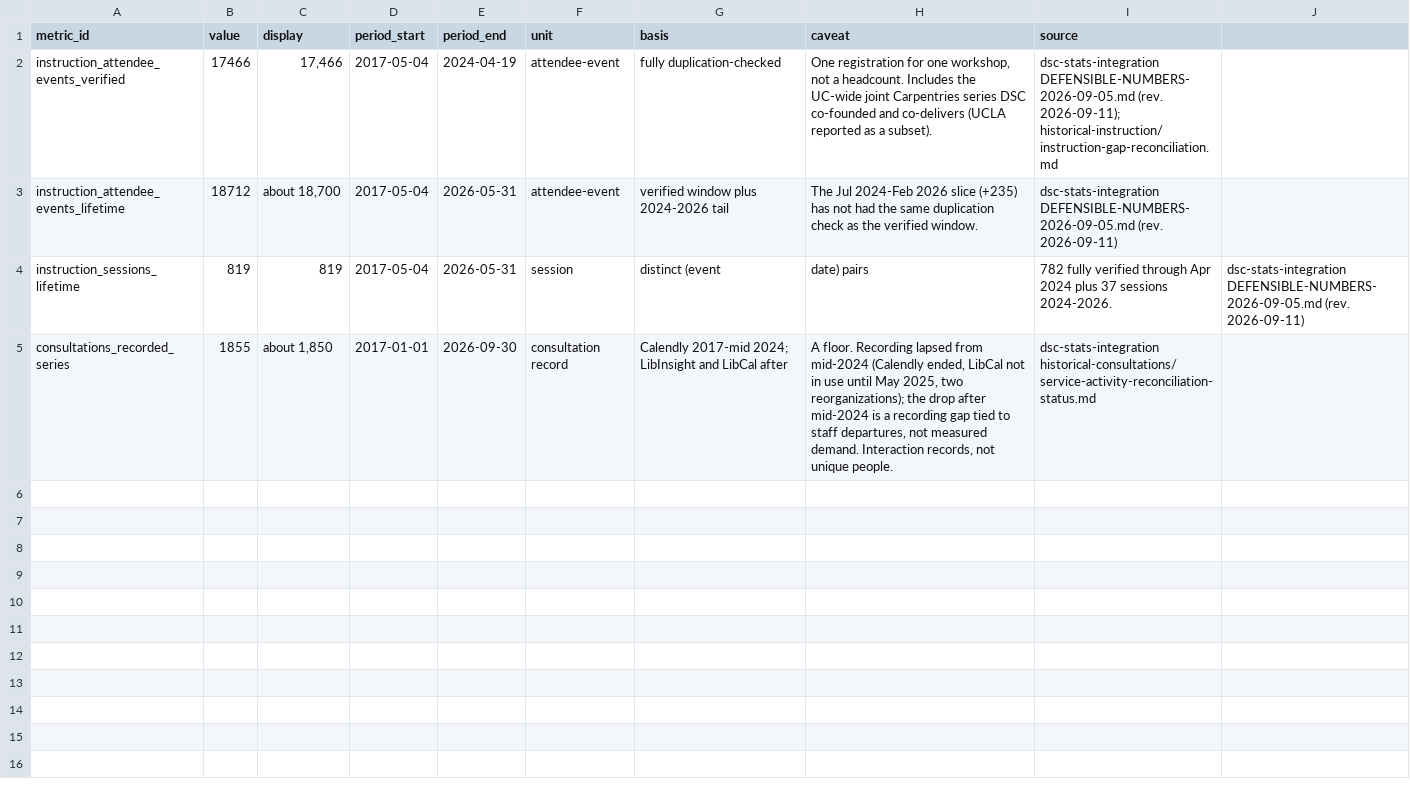
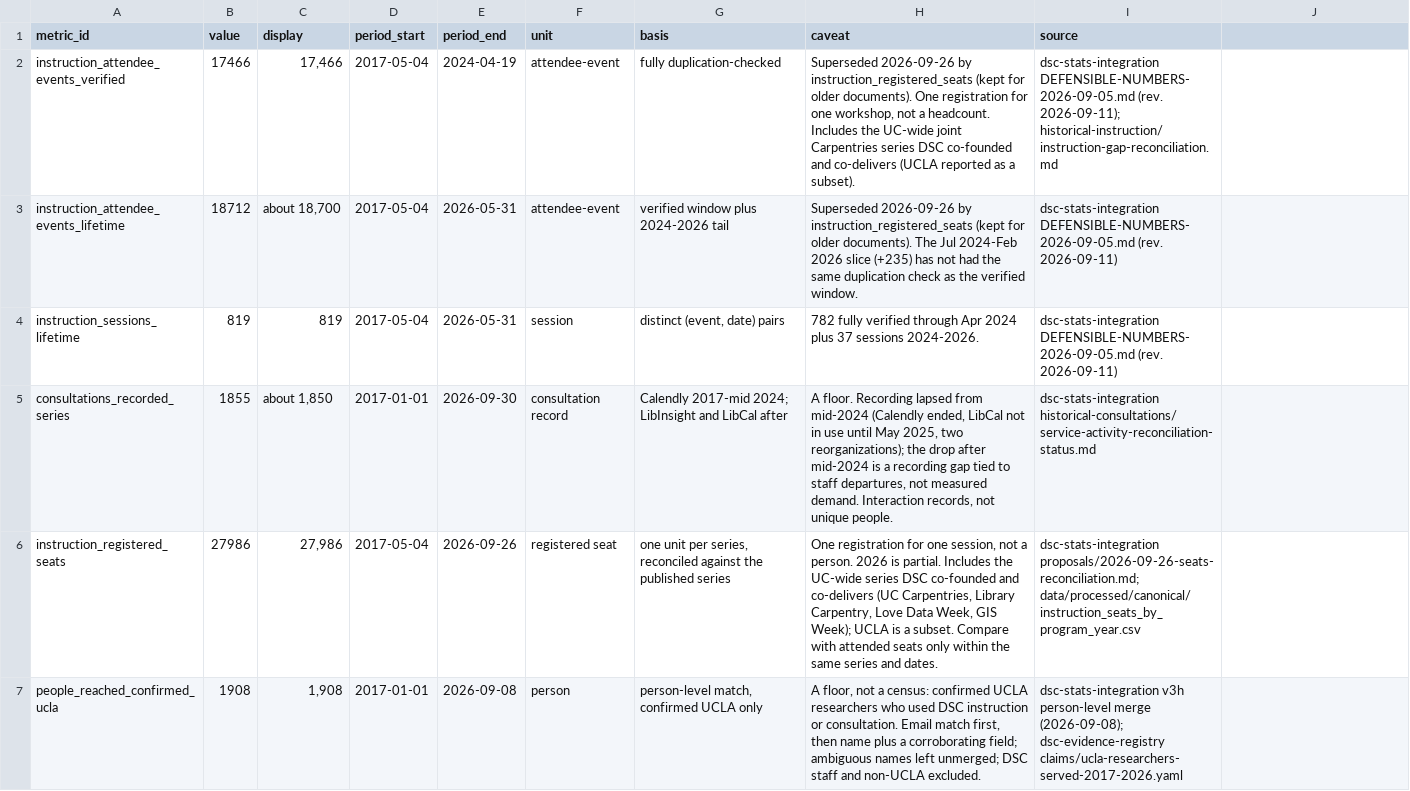
Before and after one commit to ucla-data-science-center/dsc-stats-reports, a CSV file: data/processed/canonical/headline_aggregates.csv, drawn as a sheet.

Commit message:
Publish the reconciled registered-seat series and suppress small cells
Replaces the 17,466 attendee-event headline (May 2017 to Apr 2024) with
27,986 registered seats (May 2017 to Sept 2026, 2026 partial), one unit
per series, from the workbench seats reconciliation. Includes the Love
Data Week 2021 correction (177 to 1,529 on the UC-wide basis).

- instruction.qmd: stacked annual chart by program with the total beside
  it (no hero number), program-by-year table, attended seats only within
  the same series and dates, methodology callout
- index.qmd: seats card removed per the adopted presentation rule;
  confirmed UCLA people reached (1,908, a floor) added behind a
  TODO(reach-v4) switch
- Small-cell suppression (threshold 5) on department, organizational
  parent, and affiliation breakdowns on instruction and consulting pages
- headline_aggregates.csv: fix unquoted comma in the sessions row
- claim-register #12, #13; #8 and #9 marked superseded; registry pointers

```diff
--- a/data/processed/canonical/headline_aggregates.csv
+++ b/data/processed/canonical/headline_aggregates.csv
@@ -1,5 +1,7 @@
 metric_id,value,display,period_start,period_end,unit,basis,caveat,source
-instruction_attendee_events_verified,17466,"17,466",2017-05-04,2024-04-19,attendee-event,fully duplication-checked,"One registration for one workshop, not a headcount. Includes the UC-wide joint Carpentries series DSC co-founded and co-delivers (UCLA reported as a subset).",dsc-stats-integration DEFENSIBLE-NUMBERS-2026-09-05.md (rev. 2026-09-11); historical-instruction/instruction-gap-reconciliation.md
-instruction_attendee_events_lifetime,18712,"about 18,700",2017-05-04,2026-05-31,attendee-event,verified window plus 2024-2026 tail,"The Jul 2024-Feb 2026 slice (+235) has not had the same duplication check as the verified window.",dsc-stats-integration DEFENSIBLE-NUMBERS-2026-09-05.md (rev. 2026-09-11)
-instruction_sessions_lifetime,819,"819",2017-05-04,2026-05-31,session,distinct (event, date) pairs,"782 fully verified through Apr 2024 plus 37 sessions 2024-2026.",dsc-stats-integration DEFENSIBLE-NUMBERS-2026-09-05.md (rev. 2026-09-11)
+instruction_attendee_events_verified,17466,"17,466",2017-05-04,2024-04-19,attendee-event,fully duplication-checked,"Superseded 2026-09-26 by instruction_registered_seats (kept for older documents). One registration for one workshop, not a headcount. Includes the UC-wide joint Carpentries series DSC co-founded and co-delivers (UCLA reported as a subset).",dsc-stats-integration DEFENSIBLE-NUMBERS-2026-09-05.md (rev. 2026-09-11); historical-instruction/instruction-gap-reconciliation.md
+instruction_attendee_events_lifetime,18712,"about 18,700",2017-05-04,2026-05-31,attendee-event,verified window plus 2024-2026 tail,Superseded 2026-09-26 by instruction_registered_seats (kept for older documents). The Jul 2024-Feb 2026 slice (+235) has not had the same duplication check as the verified window.,dsc-stats-integration DEFENSIBLE-NUMBERS-2026-09-05.md (rev. 2026-09-11)
+instruction_sessions_lifetime,819,819,2017-05-04,2026-05-31,session,"distinct (event, date) pairs",782 fully verified through Apr 2024 plus 37 sessions 2024-2026.,dsc-stats-integration DEFENSIBLE-NUMBERS-2026-09-05.md (rev. 2026-09-11)
 consultations_recorded_series,1855,"about 1,850",2017-01-01,2026-09-30,consultation record,Calendly 2017-mid 2024; LibInsight and LibCal after,"A floor. Recording lapsed from mid-2024 (Calendly ended, LibCal not in use until May 2025, two reorganizations); the drop after mid-2024 is a recording gap tied to staff departures, not measured demand. Interaction records, not unique people.",dsc-stats-integration historical-consultations/service-activity-reconciliation-status.md
+instruction_registered_seats,27986,"27,986",2017-05-04,2026-09-26,registered seat,"one unit per series, reconciled against the published series","One registration for one session, not a person. 2026 is partial. Includes the UC-wide series DSC co-founded and co-delivers (UC Carpentries, Library Carpentry, Love Data Week, GIS Week); UCLA is a subset. Compare with attended seats only within the same series and dates.",dsc-stats-integration proposals/2026-09-26-seats-reconciliation.md; data/processed/canonical/instruction_seats_by_program_year.csv
+people_reached_confirmed_ucla,1908,"1,908",2017-01-01,2026-09-08,person,"person-level match, confirmed UCLA only","A floor, not a census: confirmed UCLA researchers who used DSC instruction or consultation. Email match first, then name plus a corroborating field; ambiguous names left unmerged; DSC staff and non-UCLA excluded.",dsc-stats-integration v3h person-level merge (2026-09-08); dsc-evidence-registry claims/ucla-researchers-served-2017-2026.yaml
```
Also changed, not shown: 11 other files.
